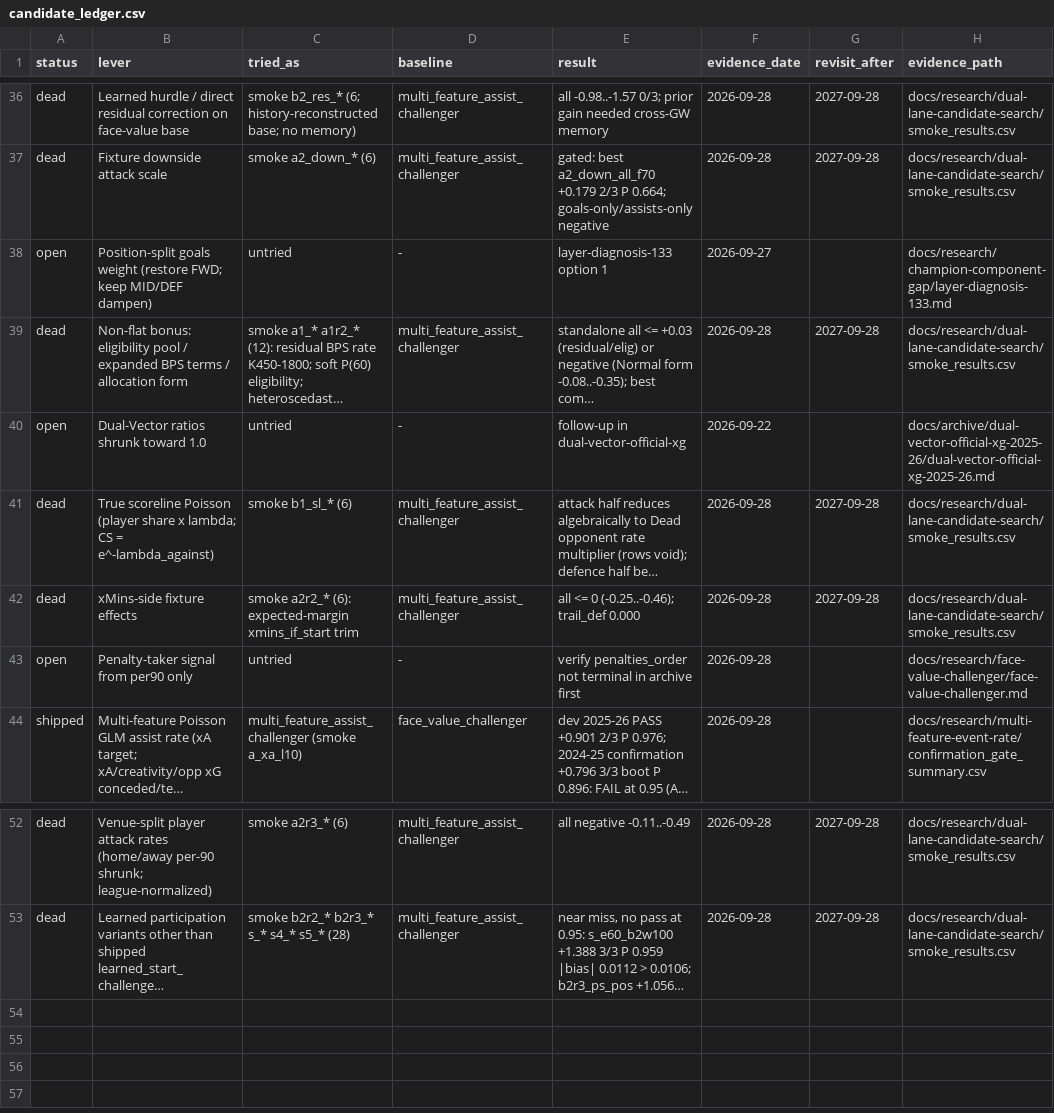
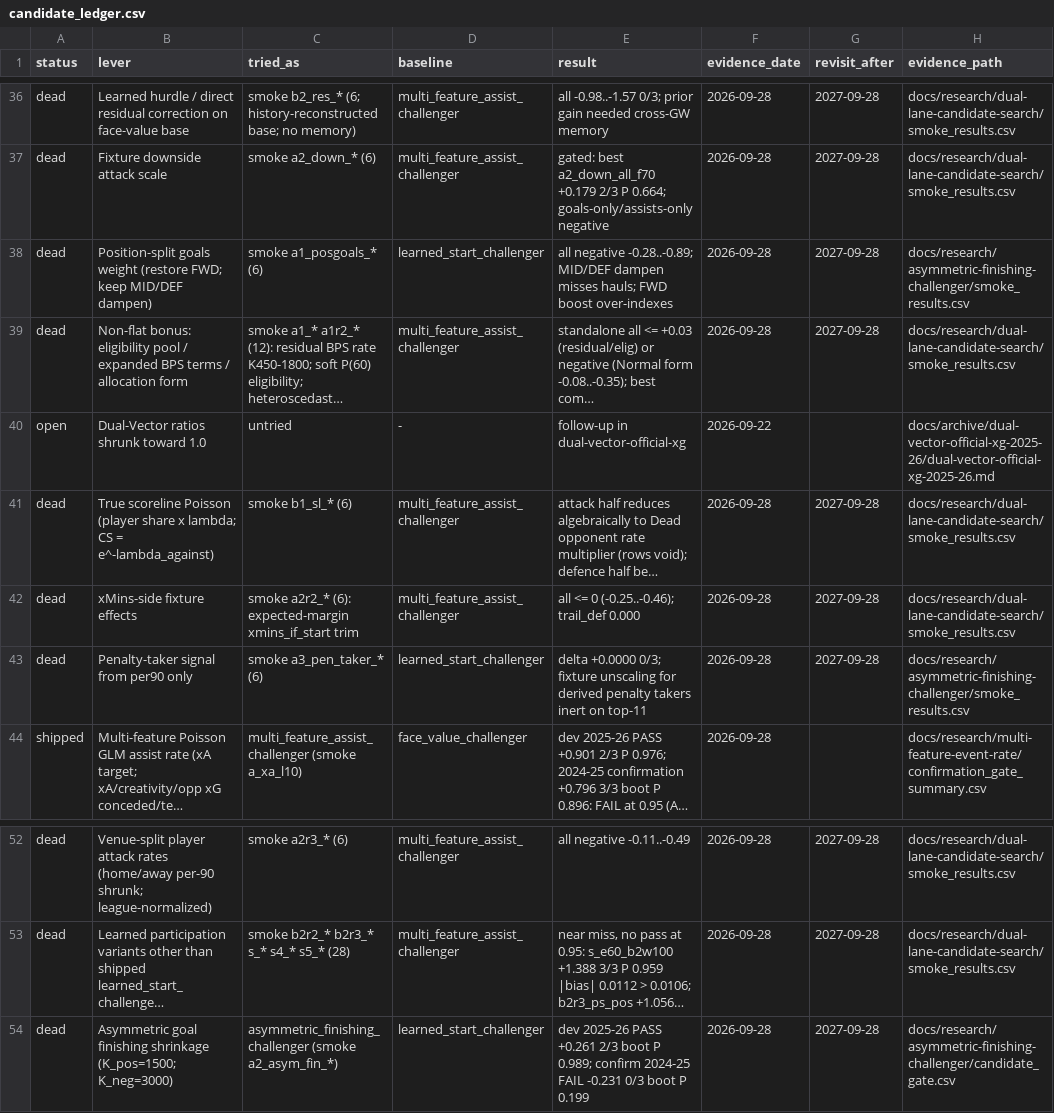
Before and after one commit to JubileeZ/fpl-jubilee-ascent, a CSV file: docs/research/candidate-ledger/candidate_ledger.csv, drawn as a sheet; only a part is shown, gaps mark what is left out; long unchanged cells end in …; the diff names each change by its address in the sheet, - before the commit and + after, or states it on an @@ line.

Commit message:
Explore Candidate dual-lane round 2: asymmetric finishing dev PASS, confirm FAIL

```diff
--- a/docs/research/candidate-ledger/candidate_ledger.csv
+++ b/docs/research/candidate-ledger/candidate_ledger.csv
-A38 (status): open
+A38 (status): dead
-C38 (tried_as): untried
+C38 (tried_as): smoke a1_posgoals_* (6)
-D38 (baseline): -
+D38 (baseline): learned_start_challenger
-E38 (result): layer-diagnosis-133 option 1
+E38 (result): all negative -0.28..-0.89; MID/DEF dampen misses hauls; FWD boost over-indexes
-F38 (evidence_date): 2026-09-27
+F38 (evidence_date): 2026-09-28
-G38 (revisit_after): (empty)
+G38 (revisit_after): 2027-09-28
-H38 (evidence_path): docs/research/champion-component-gap/layer-diagnosis-133.md
+H38 (evidence_path): docs/research/asymmetric-finishing-challenger/smoke_results.csv
-A43 (status): open
+A43 (status): dead
-C43 (tried_as): untried
+C43 (tried_as): smoke a3_pen_taker_* (6)
-D43 (baseline): -
+D43 (baseline): learned_start_challenger
-E43 (result): verify penalties_order not terminal in archive first
+E43 (result): delta +0.0000 0/3; fixture unscaling for derived penalty takers inert on top-11
-G43 (revisit_after): (empty)
+G43 (revisit_after): 2027-09-28
-H43 (evidence_path): docs/research/face-value-challenger/face-value-challenger.md
+H43 (evidence_path): docs/research/asymmetric-finishing-challenger/smoke_results.csv
+row 54: dead | Asymmetric goal finishing shrinkage (K_pos=1500; K_neg=3000) | asymmetric_finishing_challenger (smoke a2_asym_fin_*) | learned_start_challenger | dev 2025-26 PASS +0.261 2/3 boot P 0.989; confirm 2024-25 FAIL -0.231 0/3 boot P 0.199 | 2026-09-28 | 2027-09-28 | docs/research/asymmetric-finishing-challenger/candidate_gate.csv
```
Also changed, not shown: 9 other files.
